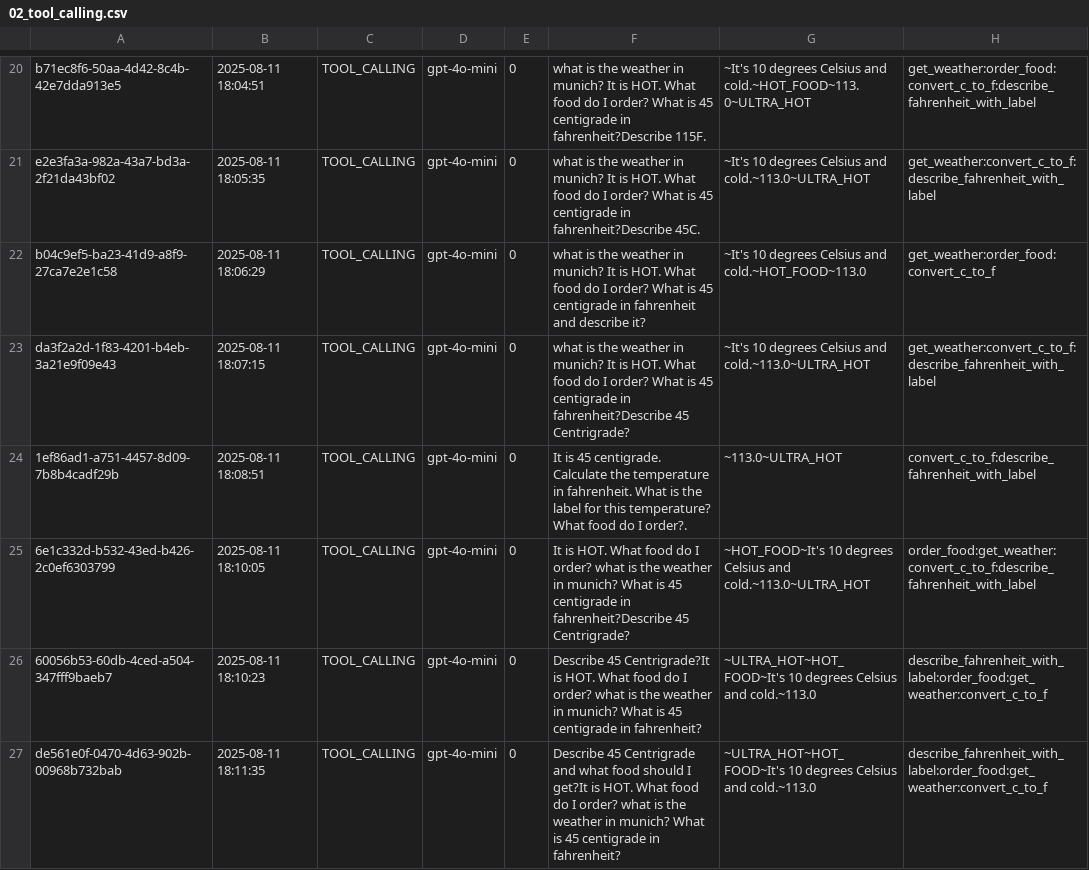
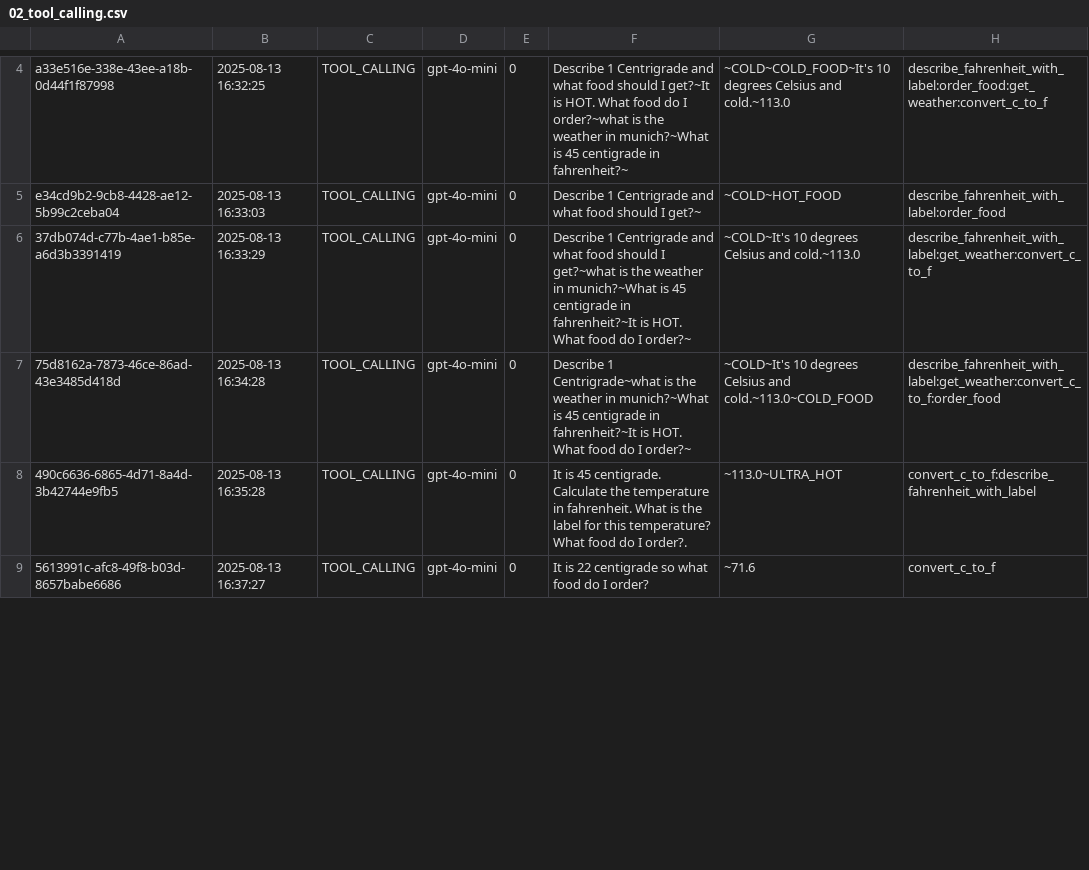
Before and after one commit to Python-Test-Engineer/eval-framework, a CSV file: src/case_study3/output/02_tool_calling.csv, drawn as a sheet; only a part is shown, gaps mark what is left out; removed rows and columns are numbered as before the commit, all else as after; the diff covers the shown part only; the diff names each change by its address in the sheet, - before the commit and + after, or states it on an @@ line.

```diff
--- a/src/case_study3/output/02_tool_calling.csv
+++ b/src/case_study3/output/02_tool_calling.csv
-A4: b71ec8f6-50aa-4d42-8c4b-42e7dda913e5
+A4: a33e516e-338e-43ee-a18b-0d44f1f87998
-B4: 2025-08-11 18:04:51
+B4: 2025-08-13 16:32:25
-F4: what is the weather in munich? It is HOT. What food do I order? What is 45 centigrade in fahrenheit?Describe 115F.
+F4: Describe 1 Centrigrade and what food should I get?~It is HOT. What food do I order?~what is the weather in munich?~What is 45 centigrade in fahrenheit?~
-G4: ~It's 10 degrees Celsius and cold.~HOT_FOOD~113.0~ULTRA_HOT
+G4: ~COLD~COLD_FOOD~It's 10 degrees Celsius and cold.~113.0
-H4: get_weather:order_food:convert_c_to_f:describe_fahrenheit_with_label
+H4: describe_fahrenheit_with_label:order_food:get_weather:convert_c_to_f
-A5: e2e3fa3a-982a-43a7-bd3a-2f21da43bf02
+A5: e34cd9b2-9cb8-4428-ae12-5b99c2ceba04
-B5: 2025-08-11 18:05:35
+B5: 2025-08-13 16:33:03
-F5: what is the weather in munich? It is HOT. What food do I order? What is 45 centigrade in fahrenheit?Describe 45C.
+F5: Describe 1 Centrigrade and what food should I get?~
-G5: ~It's 10 degrees Celsius and cold.~113.0~ULTRA_HOT
+G5: ~COLD~HOT_FOOD
-H5: get_weather:convert_c_to_f:describe_fahrenheit_with_label
+H5: describe_fahrenheit_with_label:order_food
-A6: b04c9ef5-ba23-41d9-a8f9-27ca7e2e1c58
+A6: 37db074d-c77b-4ae1-b85e-a6d3b3391419
-B6: 2025-08-11 18:06:29
+B6: 2025-08-13 16:33:29
-F6: what is the weather in munich? It is HOT. What food do I order? What is 45 centigrade in fahrenheit and describe it?
+F6: Describe 1 Centrigrade and what food should I get?~what is the weather in munich?~What is 45 centigrade in fahrenheit?~It is HOT. What food do I order?~
-G6: ~It's 10 degrees Celsius and cold.~HOT_FOOD~113.0
+G6: ~COLD~It's 10 degrees Celsius and cold.~113.0
-H6: get_weather:order_food:convert_c_to_f
+H6: describe_fahrenheit_with_label:get_weather:convert_c_to_f
-A7: da3f2a2d-1f83-4201-b4eb-3a21e9f09e43
+A7: 75d8162a-7873-46ce-86ad-43e3485d418d
-B7: 2025-08-11 18:07:15
+B7: 2025-08-13 16:34:28
-F7: what is the weather in munich? It is HOT. What food do I order? What is 45 centigrade in fahrenheit?Describe 45 Centrigrade?
+F7: Describe 1 Centrigrade~what is the weather in munich?~What is 45 centigrade in fahrenheit?~It is HOT. What food do I order?~
-G7: ~It's 10 degrees Celsius and cold.~113.0~ULTRA_HOT
+G7: ~COLD~It's 10 degrees Celsius and cold.~113.0~COLD_FOOD
-H7: get_weather:convert_c_to_f:describe_fahrenheit_with_label
+H7: describe_fahrenheit_with_label:get_weather:convert_c_to_f:order_food
-A8: 1ef86ad1-a751-4457-8d09-7b8b4cadf29b
+A8: 490c6636-6865-4d71-8a4d-3b42744e9fb5
-B8: 2025-08-11 18:08:51
+B8: 2025-08-13 16:35:28
-row 25: 6e1c332d-b532-43ed-b426-2c0ef6303799 | 2025-08-11 18:10:05 | TOOL_CALLING | gpt-4o-mini | 0 | It is HOT. What food do I order? what is the weather in munich? What is 45 centigrade in fahrenheit?Describe 45 Centrigrade? | ~HOT_FOOD~It's 10 degrees Celsius and cold.~113.0~ULTRA_HOT | order_food:get_weather:convert_c_to_f:describe_fahrenheit_with_label
-A9: 60056b53-60db-4ced-a504-347fff9baeb7
+A9: 5613991c-afc8-49f8-b03d-8657babe6686
-B9: 2025-08-11 18:10:23
+B9: 2025-08-13 16:37:27
-F9: Describe 45 Centrigrade?It is HOT. What food do I order? what is the weather in munich? What is 45 centigrade in fahrenheit?
+F9: It is 22 centigrade so what food do I order?
-G9: ~ULTRA_HOT~HOT_FOOD~It's 10 degrees Celsius and cold.~113.0
+G9: ~71.6
-H9: describe_fahrenheit_with_label:order_food:get_weather:convert_c_to_f
+H9: convert_c_to_f
-row 27: de561e0f-0470-4d63-902b-00968b732bab | 2025-08-11 18:11:35 | TOOL_CALLING | gpt-4o-mini | 0 | Describe 45 Centrigrade and what food should I get?It is HOT. What food do I order? what is the weather in munich? What is 45 centigrade in fahrenheit? | ~ULTRA_HOT~HOT_FOOD~It's 10 degrees Celsius and cold.~113.0 | describe_fahrenheit_with_label:order_food:get_weather:convert_c_to_f
```
Also changed, not shown: 16 removed rows and 20 edited cells elsewhere in this file, 4 other files.
